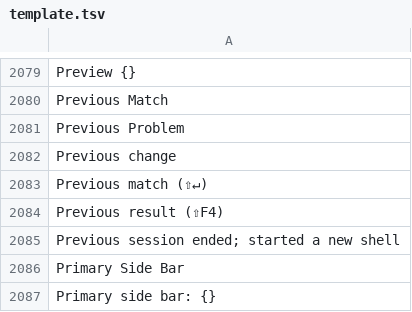
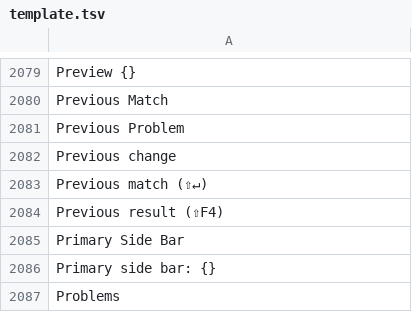
Before and after one commit to doancan/codeyard, a TSV file: crates/app/locales/template.tsv, drawn as a sheet; only a part is shown, gaps mark what is left out; the shorter side is filled out with more unchanged rows.

```diff
--- a/crates/app/locales/template.tsv
+++ b/crates/app/locales/template.tsv
@@ -2084,3 +2084,2 @@ Previous match (⇧↵)
 Previous result (⇧F4)	
-Previous session ended; started a new shell	
 Primary Side Bar	
```
Also changed, not shown: crates/app/locales/tr.tsv, 6 other files.
